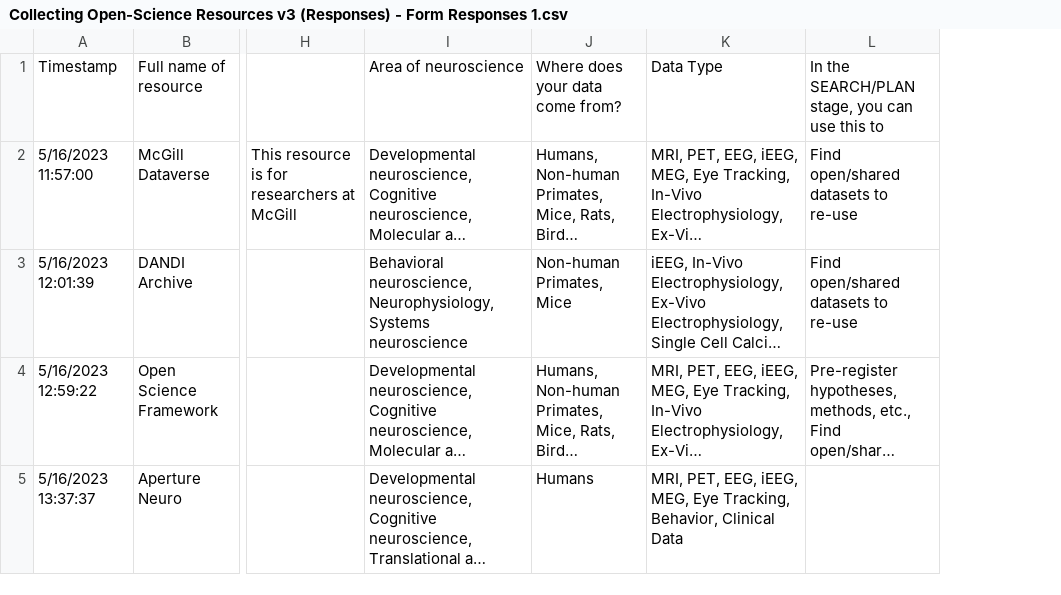
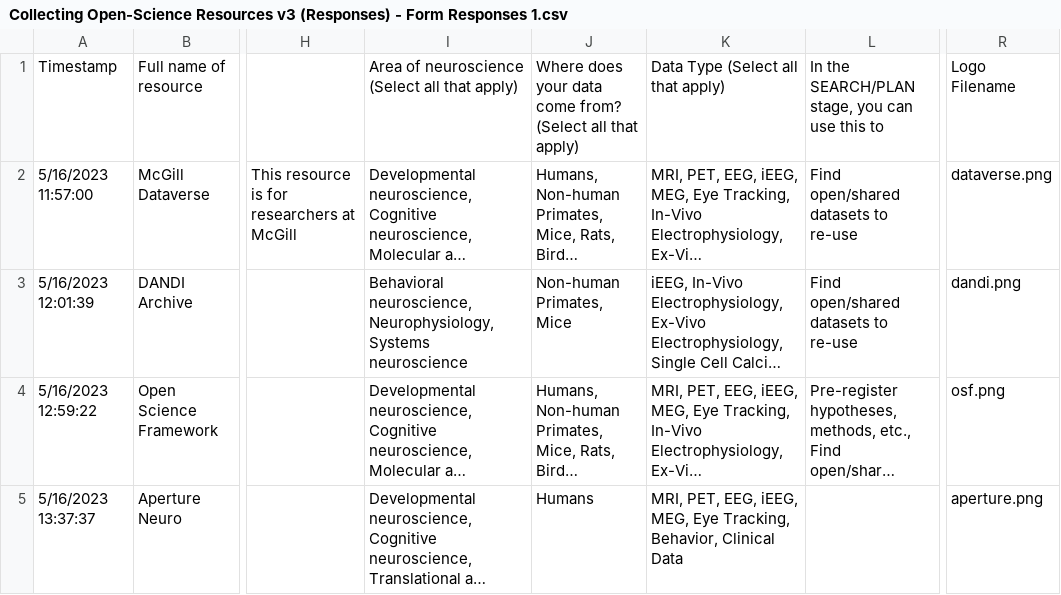
Before and after one commit to OpenScienceOfficeHours/osoh_website, a CSV file: assets/js/Collecting Open-Science Resources v3 (Responses) - Form Responses 1.csv, drawn as a sheet; only a part is shown, gaps mark what is left out; long unchanged cells end in …; the diff covers the shown part only; the diff names each change by its address in the sheet, - before the commit and + after, or states it on an @@ line.

```diff
--- a/assets/js/Collecting Open-Science Resources v3 (Responses) - Form Responses 1.csv
+++ b/assets/js/Collecting Open-Science Resources v3 (Responses) - Form Responses 1.csv
+column R, rows 1-5: Logo Filename | dataverse.png | dandi.png | osf.png | aperture.png
-I1: Area of neuroscience
+I1: Area of neuroscience (Select all that apply)
-J1: Where does your data come from?
+J1: Where does your data come from? (Select all that apply)
-K1: Data Type
+K1: Data Type (Select all that apply)
```
Also changed, not shown: 5 added rows elsewhere in this file, 5 other files.
